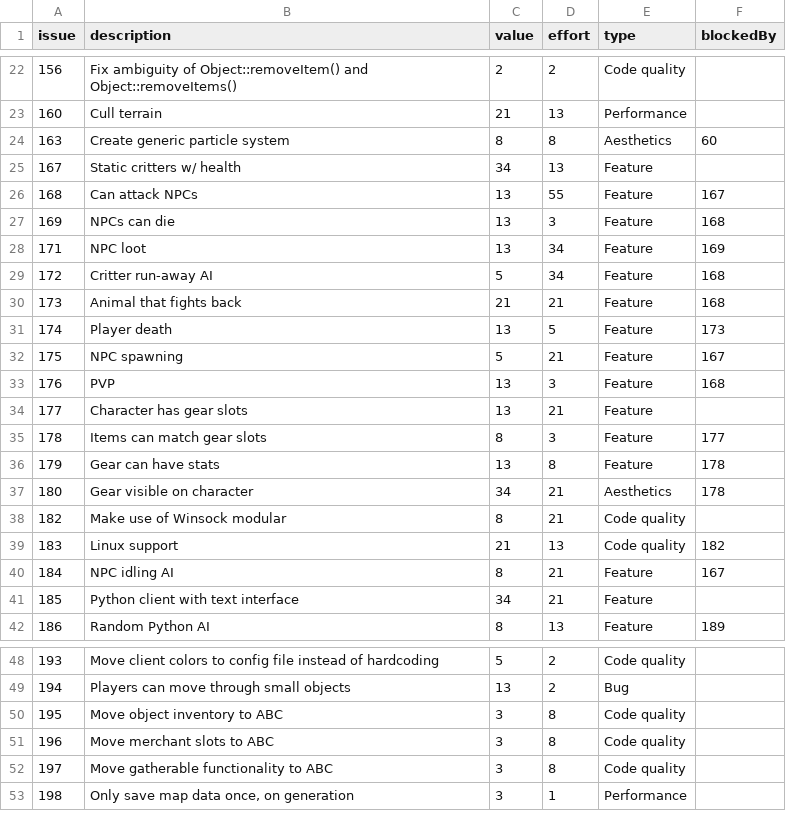
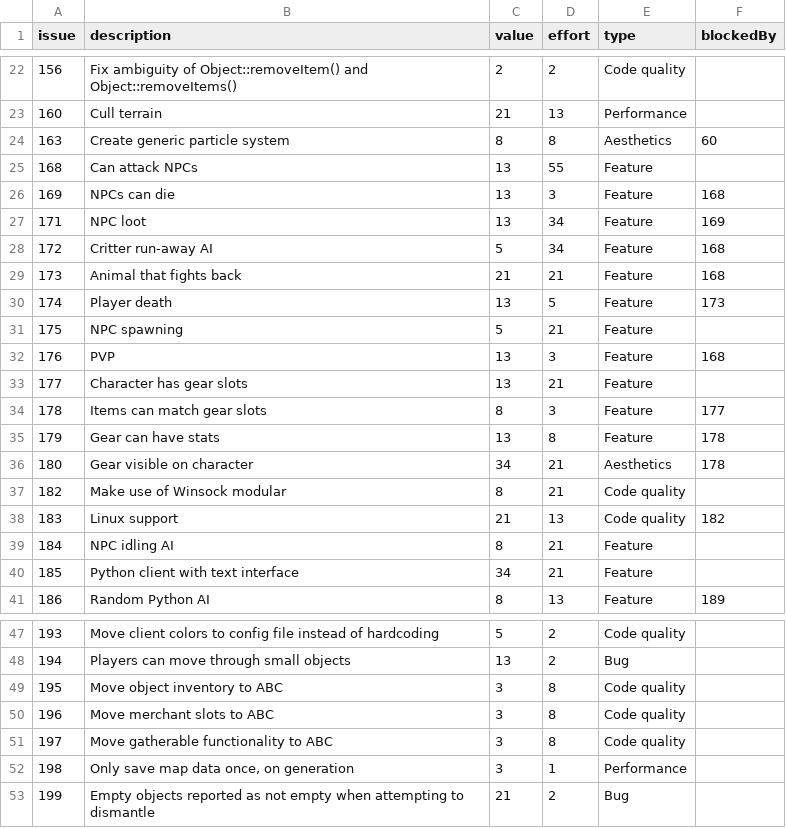
Before and after one commit to timgurto/Hellas, a CSV file: doc/backlog/backlog.csv, drawn as a sheet; only a part is shown, gaps mark what is left out; removed rows and columns are numbered as before the commit, all else as after; the diff names each change by its address in the sheet, - before the commit and + after, or states it on an @@ line.

```diff
--- a/doc/backlog/backlog.csv
+++ b/doc/backlog/backlog.csv
-row 25: 167 | Static critters w/ health | 34 | 13 | Feature
-F25 (blockedBy): 167
+F25 (blockedBy): (empty)
-F31 (blockedBy): 167
+F31 (blockedBy): (empty)
-F39 (blockedBy): 167
+F39 (blockedBy): (empty)
+row 53: 199 | Empty objects reported as not empty when attempting to dismantle | 21 | 2 | Bug
```
Also changed, not shown: 3 other files.
